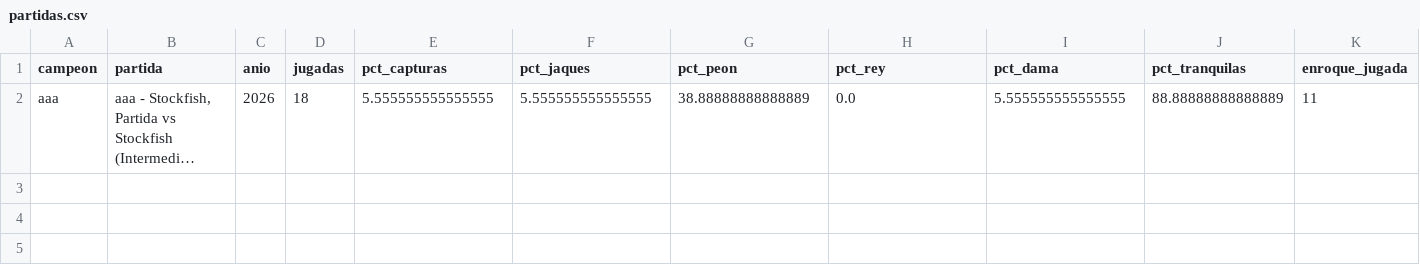
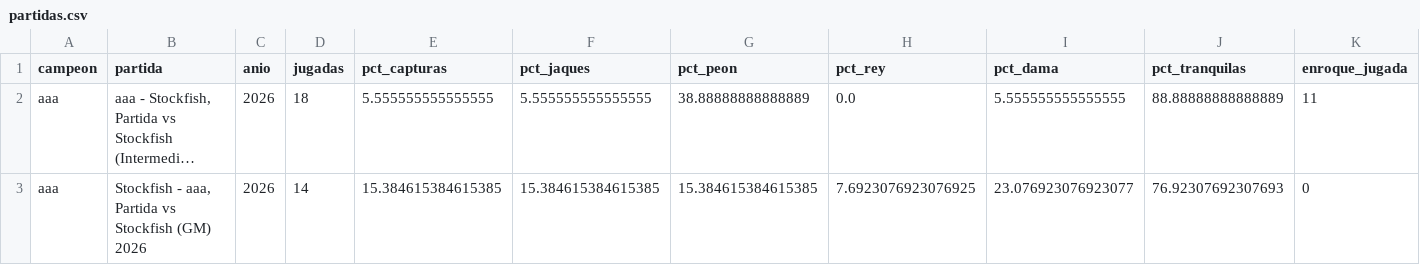
Before and after one commit to llancherof-fl/kingship-chess, a CSV file: usuarios/aaa/partidas.csv, drawn as a sheet; only a part is shown; long unchanged cells end in …; rows hold the shown columns only; the diff names each change by its address in the sheet, - before the commit and + after, or states it on an @@ line.

```diff
--- a/usuarios/aaa/partidas.csv
+++ b/usuarios/aaa/partidas.csv
+row 3: aaa | Stockfish - aaa, Partida vs Stockfish (GM) 2026 | 2026 | 14 | 15.384615384615385 | 15.384615384615385 | 15.384615384615385 | 7.6923076923076925 | 23.076923076923077 | 76.92307692307693 | 0
```
Also changed, not shown: 6 other files.
